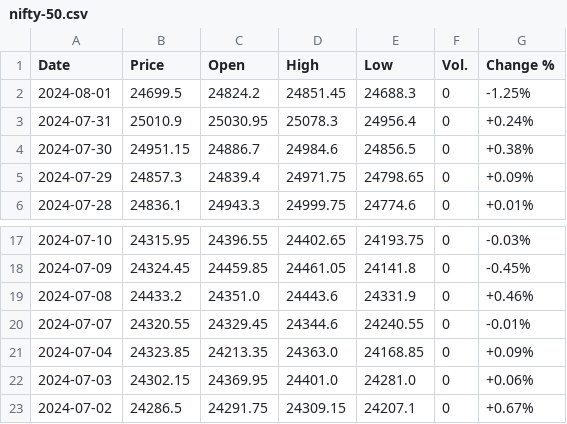
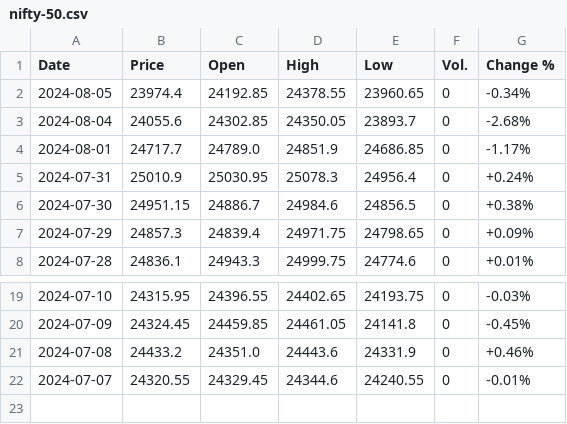
Before and after one commit to vanshik79godeshwar/Finance-Tracker, a CSV file: Backend/Data/nifty-50.csv, drawn as a sheet; only a part is shown, gaps mark what is left out.

```diff
--- a/Backend/Data/nifty-50.csv
+++ b/Backend/Data/nifty-50.csv
@@ -1,3 +1,5 @@
 Date,Price,Open,High,Low,Vol.,Change %
-2024-08-01,24699.5,24824.2,24851.45,24688.3,0,-1.25%
+2024-08-05,23974.4,24192.85,24378.55,23960.65,0,-0.34%
+2024-08-04,24055.6,24302.85,24350.05,23893.7,0,-2.68%
+2024-08-01,24717.7,24789.0,24851.9,24686.85,0,-1.17%
 2024-07-31,25010.9,25030.95,25078.3,24956.4,0,+0.24%
@@ -20,4 +22 @@ Date,Price,Open,High,Low,Vol.,Change %
 2024-07-07,24320.55,24329.45,24344.6,24240.55,0,-0.01%
-2024-07-04,24323.85,24213.35,24363.0,24168.85,0,+0.09%
-2024-07-03,24302.15,24369.95,24401.0,24281.0,0,+0.06%
-2024-07-02,24286.5,24291.75,24309.15,24207.1,0,+0.67%
```
Also changed, not shown: Backend/Data/sensex.csv, 20 other files.
